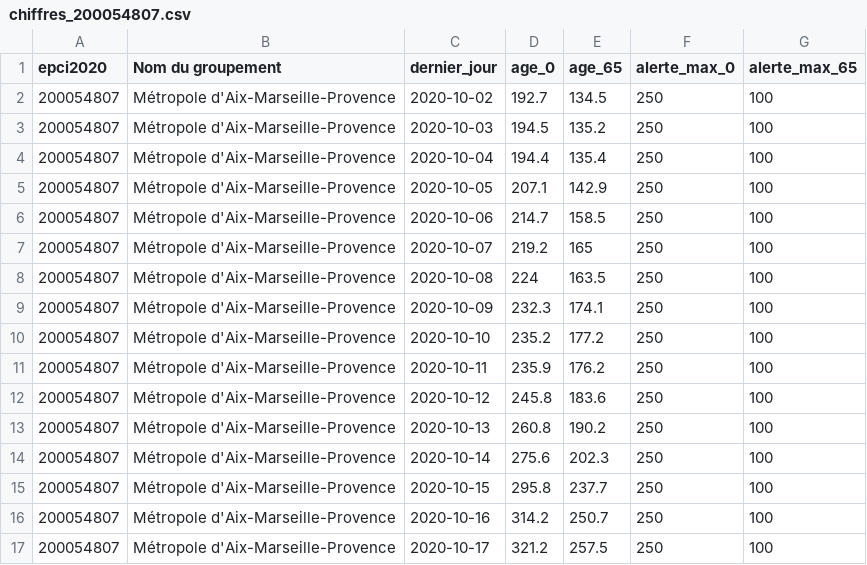
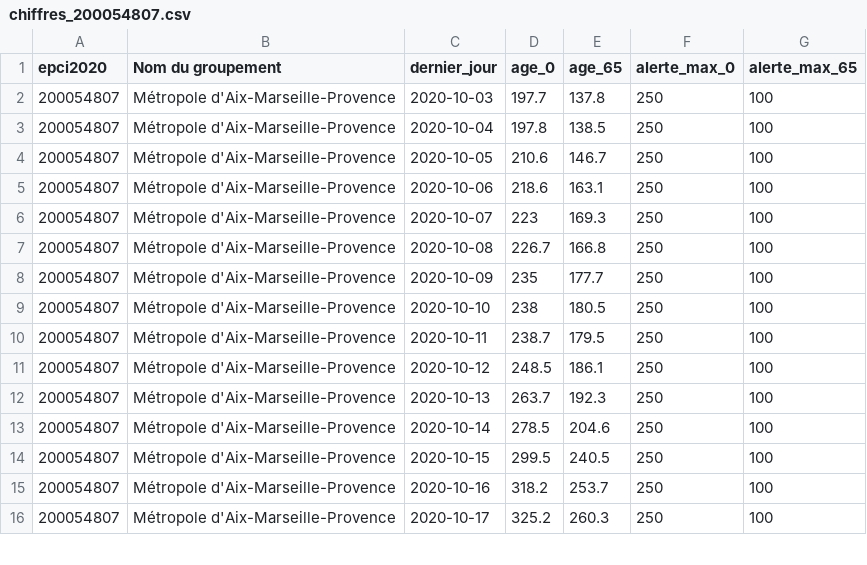
Before and after one commit to alphoenix/metropo_covid, a CSV file: chiffres_200054807.csv, drawn as a sheet; only a part is shown; the diff covers the shown part only.

```diff
--- a/chiffres_200054807.csv
+++ b/chiffres_200054807.csv
@@ -1,17 +1,16 @@
 epci2020,Nom du groupement,dernier_jour,age_0,age_65,alerte_max_0,alerte_max_65
-200054807,Métropole d'Aix-Marseille-Provence,2020-10-02,192.7,134.5,250,100
-200054807,Métropole d'Aix-Marseille-Provence,2020-10-03,194.5,135.2,250,100
-200054807,Métropole d'Aix-Marseille-Provence,2020-10-04,194.4,135.4,250,100
-200054807,Métropole d'Aix-Marseille-Provence,2020-10-05,207.1,142.9,250,100
-200054807,Métropole d'Aix-Marseille-Provence,2020-10-06,214.7,158.5,250,100
-200054807,Métropole d'Aix-Marseille-Provence,2020-10-07,219.2,165,250,100
-200054807,Métropole d'Aix-Marseille-Provence,2020-10-08,224,163.5,250,100
-200054807,Métropole d'Aix-Marseille-Provence,2020-10-09,232.3,174.1,250,100
-200054807,Métropole d'Aix-Marseille-Provence,2020-10-10,235.2,177.2,250,100
-200054807,Métropole d'Aix-Marseille-Provence,2020-10-11,235.9,176.2,250,100
-200054807,Métropole d'Aix-Marseille-Provence,2020-10-12,245.8,183.6,250,100
-200054807,Métropole d'Aix-Marseille-Provence,2020-10-13,260.8,190.2,250,100
-200054807,Métropole d'Aix-Marseille-Provence,2020-10-14,275.6,202.3,250,100
-200054807,Métropole d'Aix-Marseille-Provence,2020-10-15,295.8,237.7,250,100
-200054807,Métropole d'Aix-Marseille-Provence,2020-10-16,314.2,250.7,250,100
-200054807,Métropole d'Aix-Marseille-Provence,2020-10-17,321.2,257.5,250,100
+200054807,Métropole d'Aix-Marseille-Provence,2020-10-03,197.7,137.8,250,100
+200054807,Métropole d'Aix-Marseille-Provence,2020-10-04,197.8,138.5,250,100
+200054807,Métropole d'Aix-Marseille-Provence,2020-10-05,210.6,146.7,250,100
+200054807,Métropole d'Aix-Marseille-Provence,2020-10-06,218.6,163.1,250,100
+200054807,Métropole d'Aix-Marseille-Provence,2020-10-07,223,169.3,250,100
+200054807,Métropole d'Aix-Marseille-Provence,2020-10-08,226.7,166.8,250,100
+200054807,Métropole d'Aix-Marseille-Provence,2020-10-09,235,177.7,250,100
+200054807,Métropole d'Aix-Marseille-Provence,2020-10-10,238,180.5,250,100
+200054807,Métropole d'Aix-Marseille-Provence,2020-10-11,238.7,179.5,250,100
+200054807,Métropole d'Aix-Marseille-Provence,2020-10-12,248.5,186.1,250,100
+200054807,Métropole d'Aix-Marseille-Provence,2020-10-13,263.7,192.3,250,100
+200054807,Métropole d'Aix-Marseille-Provence,2020-10-14,278.5,204.6,250,100
+200054807,Métropole d'Aix-Marseille-Provence,2020-10-15,299.5,240.5,250,100
+200054807,Métropole d'Aix-Marseille-Provence,2020-10-16,318.2,253.7,250,100
+200054807,Métropole d'Aix-Marseille-Provence,2020-10-17,325.2,260.3,250,100
```
Also changed, not shown: 2 added rows and 12 edited cells elsewhere in this file, chiffres_200093201.csv, chiffres_243400017.csv, 22 other files.
